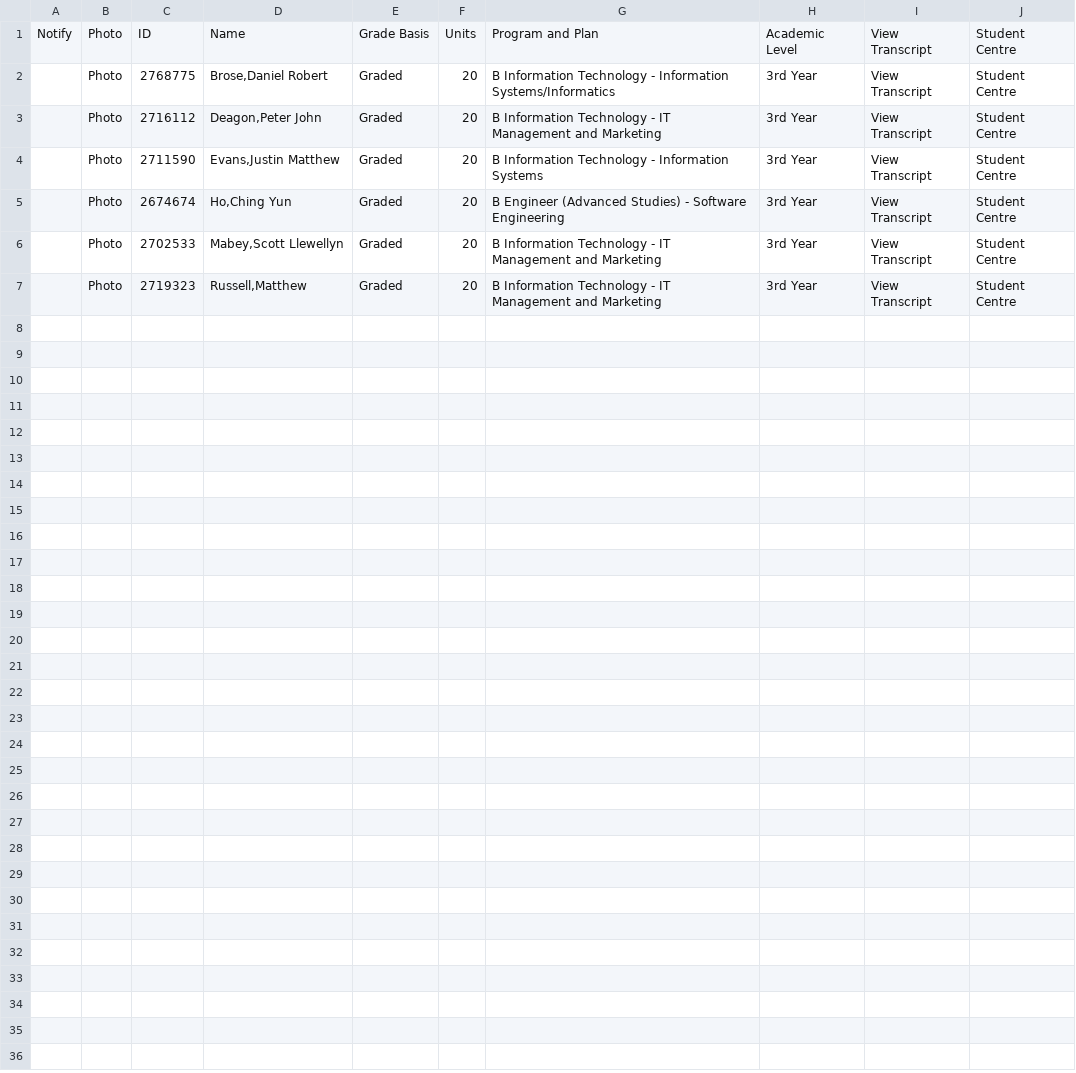
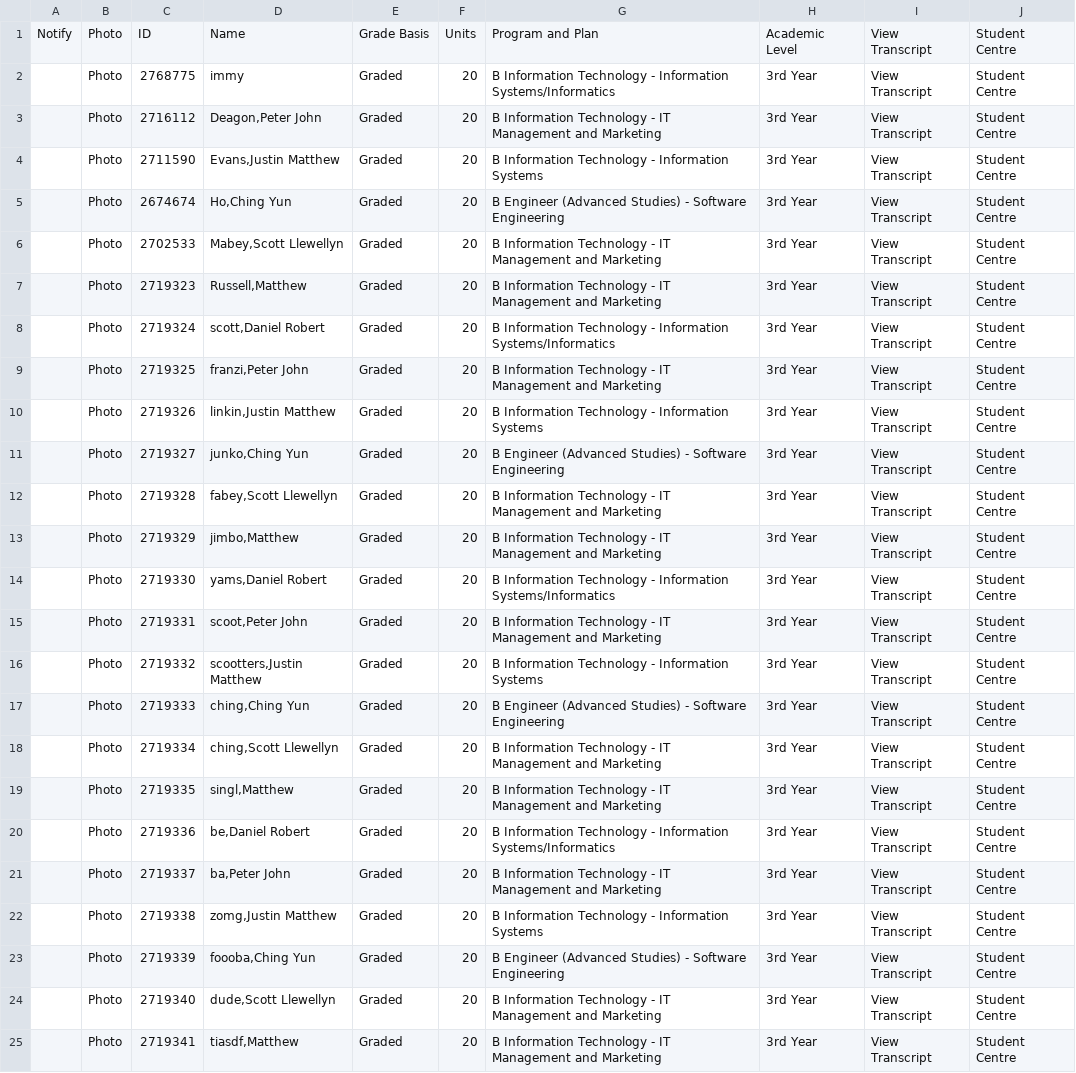
Before and after one commit to PinpointSolutions/PANS, a CSV file: SampleData.csv, drawn as a sheet.

```diff
--- a/SampleData.csv
+++ b/SampleData.csv
@@ -1,3 +1,3 @@
 Notify,Photo,ID,Name,Grade Basis,Units,Program and Plan,Academic Level,View Transcript,Student Centre
-,Photo,2768775,"Brose,Daniel Robert",Graded,20,B Information Technology - Information Systems/Informatics,3rd Year,View Transcript,Student Centre
+,Photo,2768775,immy,Graded,20,B Information Technology - Information Systems/Informatics,3rd Year,View Transcript,Student Centre
 ,Photo,2716112,"Deagon,Peter John",Graded,20,B Information Technology - IT Management and Marketing,3rd Year,View Transcript,Student Centre
@@ -7 +7,19 @@ Notify,Photo,ID,Name,Grade Basis,Units,Program and Plan,Academic Level,View Tran
 ,Photo,2719323,"Russell,Matthew",Graded,20,B Information Technology - IT Management and Marketing,3rd Year,View Transcript,Student Centre
+,Photo,2719324,"scott,Daniel Robert",Graded,20,B Information Technology - Information Systems/Informatics,3rd Year,View Transcript,Student Centre
+,Photo,2719325,"franzi,Peter John",Graded,20,B Information Technology - IT Management and Marketing,3rd Year,View Transcript,Student Centre
+,Photo,2719326,"linkin,Justin Matthew",Graded,20,B Information Technology - Information Systems,3rd Year,View Transcript,Student Centre
+,Photo,2719327,"junko,Ching Yun",Graded,20,B Engineer (Advanced Studies) - Software Engineering,3rd Year,View Transcript,Student Centre
+,Photo,2719328,"fabey,Scott Llewellyn",Graded,20,B Information Technology - IT Management and Marketing,3rd Year,View Transcript,Student Centre
+,Photo,2719329,"jimbo,Matthew",Graded,20,B Information Technology - IT Management and Marketing,3rd Year,View Transcript,Student Centre
+,Photo,2719330,"yams,Daniel Robert",Graded,20,B Information Technology - Information Systems/Informatics,3rd Year,View Transcript,Student Centre
+,Photo,2719331,"scoot,Peter John",Graded,20,B Information Technology - IT Management and Marketing,3rd Year,View Transcript,Student Centre
+,Photo,2719332,"scootters,Justin Matthew",Graded,20,B Information Technology - Information Systems,3rd Year,View Transcript,Student Centre
+,Photo,2719333,"ching,Ching Yun",Graded,20,B Engineer (Advanced Studies) - Software Engineering,3rd Year,View Transcript,Student Centre
+,Photo,2719334,"ching,Scott Llewellyn",Graded,20,B Information Technology - IT Management and Marketing,3rd Year,View Transcript,Student Centre
+,Photo,2719335,"singl,Matthew",Graded,20,B Information Technology - IT Management and Marketing,3rd Year,View Transcript,Student Centre
+,Photo,2719336,"be,Daniel Robert",Graded,20,B Information Technology - Information Systems/Informatics,3rd Year,View Transcript,Student Centre
+,Photo,2719337,"ba,Peter John",Graded,20,B Information Technology - IT Management and Marketing,3rd Year,View Transcript,Student Centre
+,Photo,2719338,"zomg,Justin Matthew",Graded,20,B Information Technology - Information Systems,3rd Year,View Transcript,Student Centre
+,Photo,2719339,"foooba,Ching Yun",Graded,20,B Engineer (Advanced Studies) - Software Engineering,3rd Year,View Transcript,Student Centre
+,Photo,2719340,"dude,Scott Llewellyn",Graded,20,B Information Technology - IT Management and Marketing,3rd Year,View Transcript,Student Centre
+,Photo,2719341,"tiasdf,Matthew",Graded,20,B Information Technology - IT Management and Marketing,3rd Year,View Transcript,Student Centre
```
Also changed, not shown: 5 other files.
